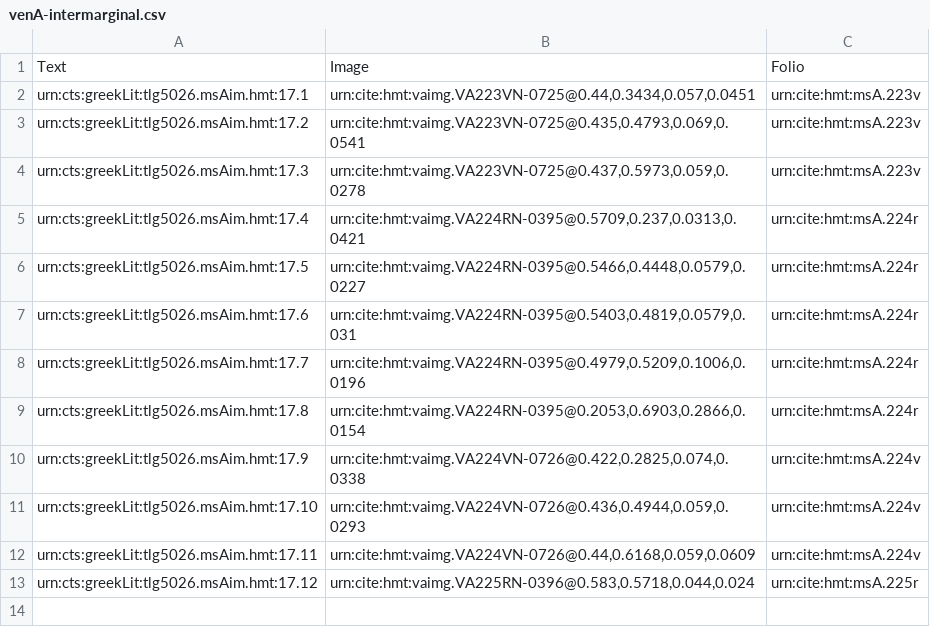
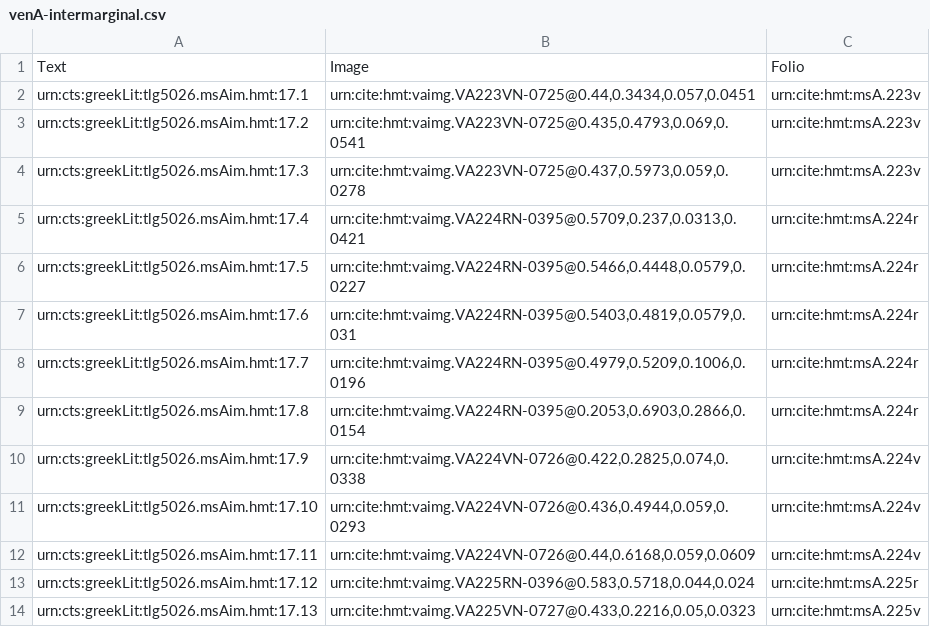
Before and after one commit to mwauke/closed-hc-il17, a CSV file: collections/venA-intermarginal.csv, drawn as a sheet.

Commit message:
Update venA-intermarginal.csv

```diff
--- a/collections/venA-intermarginal.csv
+++ b/collections/venA-intermarginal.csv
@@ -13 +13,2 @@ urn:cts:greekLit:tlg5026.msAim.hmt:17.11,"urn:cite:hmt:vaimg.VA224VN-0726@0.44,0
 urn:cts:greekLit:tlg5026.msAim.hmt:17.12,"urn:cite:hmt:vaimg.VA225RN-0396@0.583,0.5718,0.044,0.024",urn:cite:hmt:msA.225r
+urn:cts:greekLit:tlg5026.msAim.hmt:17.13,"urn:cite:hmt:vaimg.VA225VN-0727@0.433,0.2216,0.05,0.0323",urn:cite:hmt:msA.225v
```
